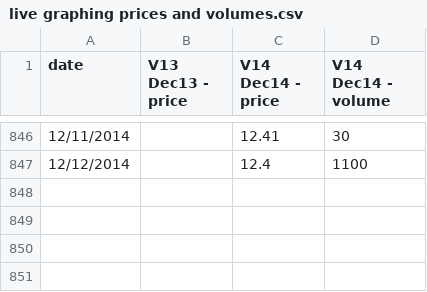
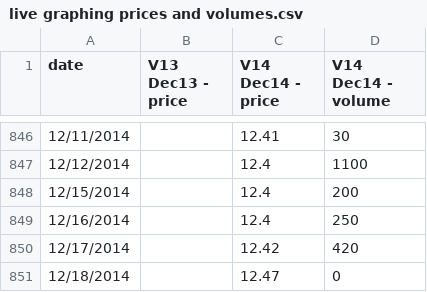
Before and after one commit to climatepolicy/dashboard, a CSV file: csv/live graphing prices and volumes.csv, drawn as a sheet; only a part is shown, gaps mark what is left out.

Commit message:
12/15-12/18 manual

```diff
--- a/csv/live graphing prices and volumes.csv
+++ b/csv/live graphing prices and volumes.csv
@@ -847 +847,5 @@ date,V13 Dec13 - price,V14 Dec14 - price,V14 Dec14 - volume
 12/12/2014,,12.4,1100
+12/15/2014,,12.4,200
+12/16/2014,,12.4,250
+12/17/2014,,12.42,420
+12/18/2014,,12.47,0
```
